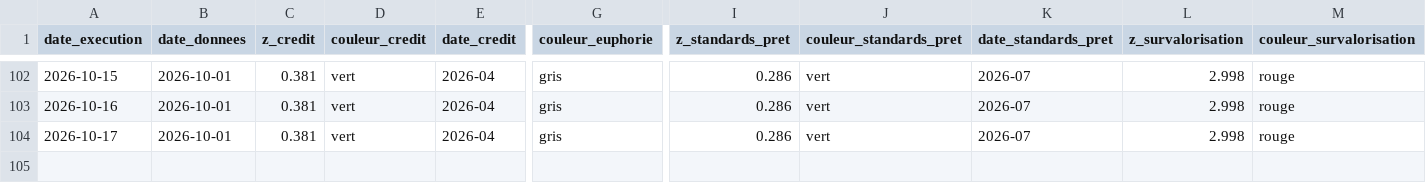
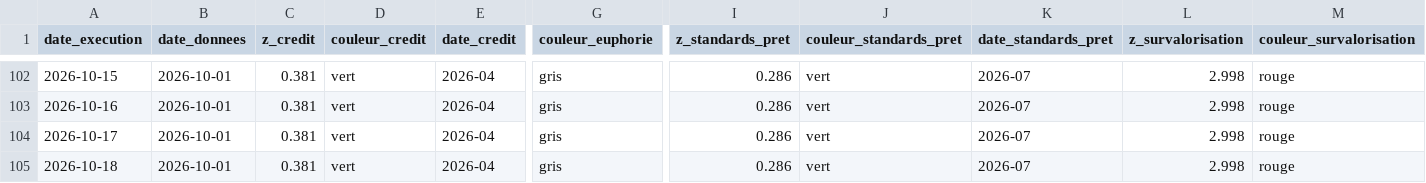
Before and after one commit to Akiravince/vigilance-pre-krach, a CSV file: output/journal.csv, drawn as a sheet; only a part is shown, gaps mark what is left out; rows hold the shown columns only; the diff names each change by its address in the sheet, - before the commit and + after, or states it on an @@ line.

```diff
--- a/output/journal.csv
+++ b/output/journal.csv
+row 105: 2026-10-18 | 2026-10-01 | 0.381 | vert | 2026-04 | gris | 0.286 | vert | 2026-07 | 2.998 | rouge
```
Also changed, not shown: 1 other file.
